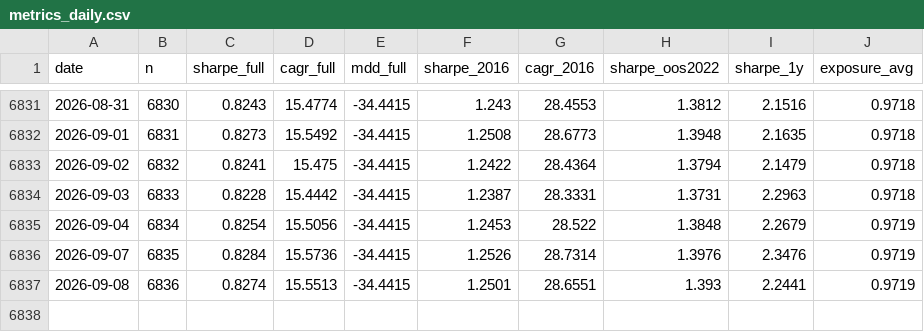
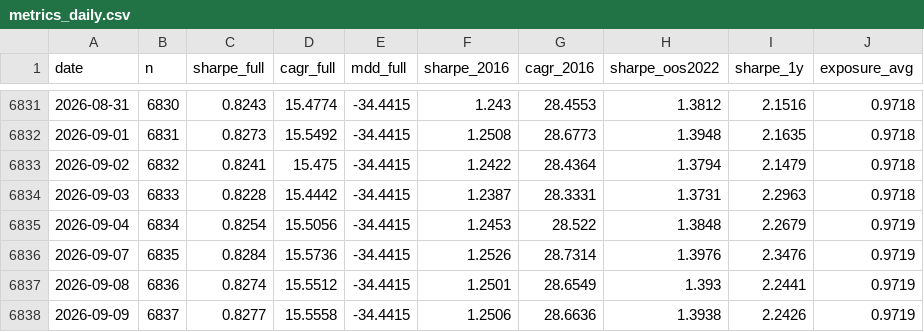
Before and after one commit to jonatw/finlab-txd, a CSV file: data/derived/metrics_daily.csv, drawn as a sheet; only a part is shown, gaps mark what is left out.

```diff
--- a/data/derived/metrics_daily.csv
+++ b/data/derived/metrics_daily.csv
@@ -6836,2 +6836,3 @@ date,n,sharpe_full,cagr_full,mdd_full,sharpe_2016,cagr_2016,sharpe_oos2022,sharp
 2026-09-07,6835,0.8284,15.5736,-34.4415,1.2526,28.7314,1.3976,2.3476,0.9719
-2026-09-08,6836,0.8274,15.5513,-34.4415,1.2501,28.6551,1.393,2.2441,0.9719
+2026-09-08,6836,0.8274,15.5512,-34.4415,1.2501,28.6549,1.393,2.2441,0.9719
+2026-09-09,6837,0.8277,15.5558,-34.4415,1.2506,28.6636,1.3938,2.2426,0.9719
```
Also changed, not shown: data/derived/curve.csv, data/derived/pcr_curve.csv, 12 other files.
